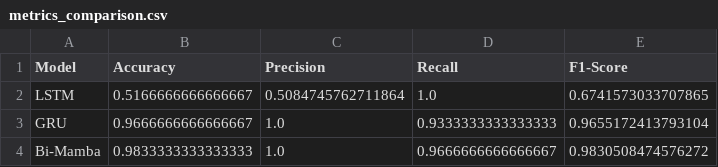
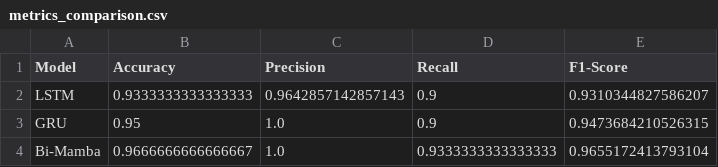
Before and after one commit to CesarSanchez04/NLP-EF, a CSV file: results/metrics_comparison.csv, drawn as a sheet.

```diff
--- a/results/metrics_comparison.csv
+++ b/results/metrics_comparison.csv
@@ -1,4 +1,4 @@
 Model,Accuracy,Precision,Recall,F1-Score
-LSTM,0.5166666666666667,0.5084745762711864,1.0,0.6741573033707865
-GRU,0.9666666666666667,1.0,0.9333333333333333,0.9655172413793104
-Bi-Mamba,0.9833333333333333,1.0,0.9666666666666667,0.9830508474576272
+LSTM,0.9333333333333333,0.9642857142857143,0.9,0.9310344827586207
+GRU,0.95,1.0,0.9,0.9473684210526315
+Bi-Mamba,0.9666666666666667,1.0,0.9333333333333333,0.9655172413793104
```
Also changed, not shown: 6 other files.
